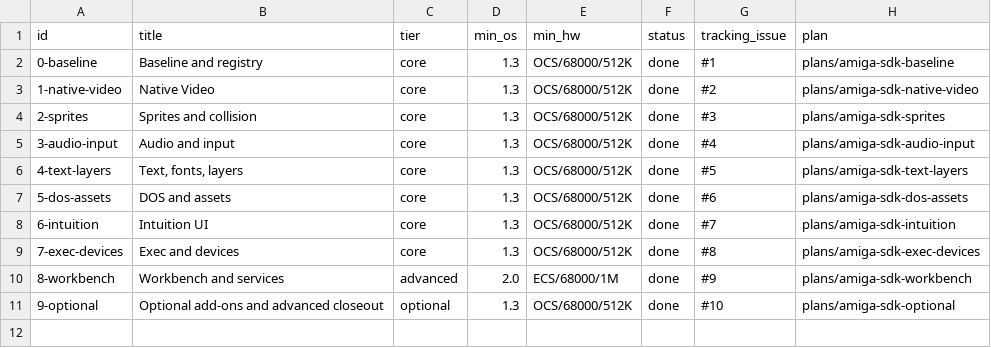
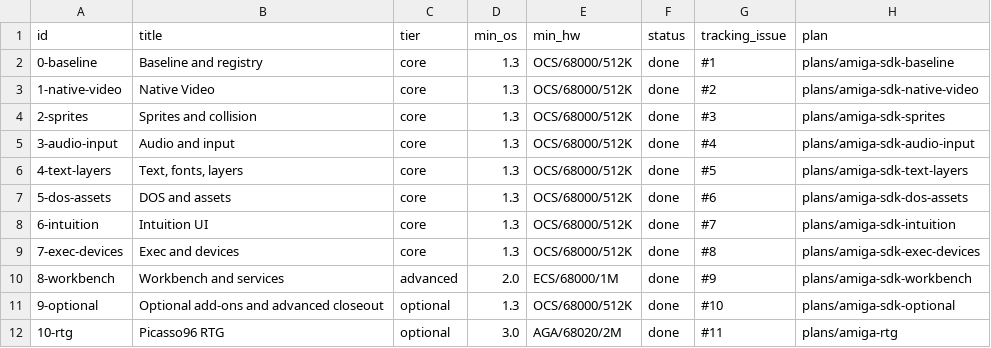
Before and after one commit to OpenLorraine/clorraine, a TSV file: docs/amiga-sdk/bundles.tsv, drawn as a sheet; the diff names each change by its address in the sheet, - before the commit and + after, or states it on an @@ line.

```diff
--- a/docs/amiga-sdk/bundles.tsv
+++ b/docs/amiga-sdk/bundles.tsv
+row 12: 10-rtg | Picasso96 RTG | optional | 3.0 | AGA/68020/2M | done | #11 | plans/amiga-rtg
```
Also changed, not shown: docs/amiga-sdk/registry.tsv, 38 other files.
